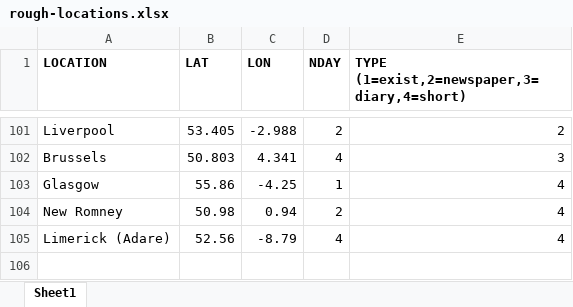
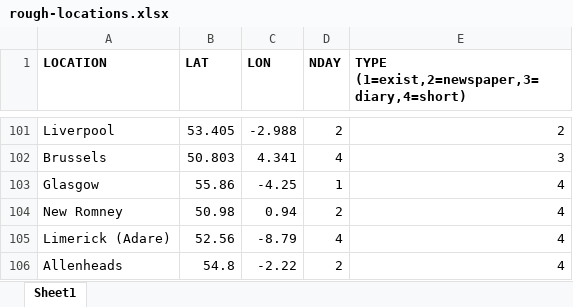
Before and after one commit to ed-hawkins/weather-rescue, an Excel workbook: night-big-wind/rough-locations.xlsx, sheet Sheet1, drawn as a sheet; only a part is shown, gaps mark what is left out; values as stored, in another font and other column widths than the file's, no borders; conditional formats not drawn; the diff names each change by its address in the sheet, - before the commit and + after, or states it on an @@ line.

Commit message:
Additions to night of the big wind

```diff
--- a/night-big-wind/rough-locations.xlsx (sheet Sheet1)
+++ b/night-big-wind/rough-locations.xlsx (sheet Sheet1)
+row 106: Allenheads | 54.8 | -2.22 | 2 | 4
```
Also changed, not shown: 3 other files.
